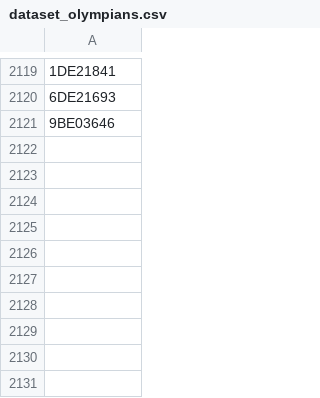
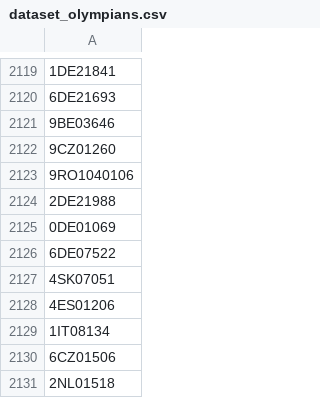
Before and after one commit to valdal14/olympy, a CSV file: dataset_olympians.csv, drawn as a sheet; only a part is shown, gaps mark what is left out; the diff names each change by its address in the sheet, - before the commit and + after, or states it on an @@ line.

Commit message:
Automated CSV data append at 2026-03-26T17:00:00+00:00

```diff
--- a/dataset_olympians.csv
+++ b/dataset_olympians.csv
+row 2122: 9CZ01260
+row 2123: 9RO1040106
+row 2124: 2DE21988
+row 2125: 0DE01069
+row 2126: 6DE07522
+row 2127: 4SK07051
+row 2128: 4ES01206
+row 2129: 1IT08134
+row 2130: 6CZ01506
+row 2131: 2NL01518
```
